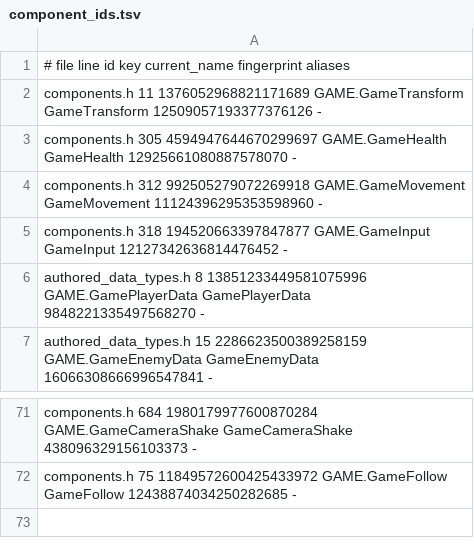
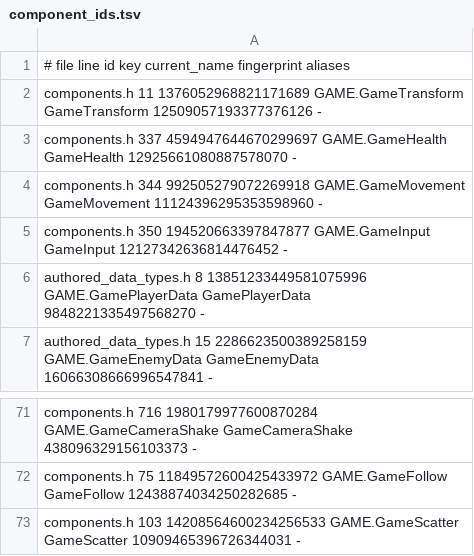
Before and after one commit to waldnercharles/chibi, a TSV file: src/runtime/component_ids.tsv, drawn as a sheet; only a part is shown, gaps mark what is left out; the diff covers the shown part only; the diff names each change by its address in the sheet, - before the commit and + after, or states it on an @@ line.

Commit message:
Scatter placement: GameScatter spawns prototypes over terrain near cameras
Each grid cell in a camera's view plus radius tries one jittered candidate
once per run, from the run seed, salt and cell, and spawns the prototype when
it fits the named MaterialTerrain: Air, Floor, Ceiling, Wall (snapped onto
the rock and facing out of it) or Embedded. Runs after physics so terrain is
resident, bounded to 256 new cells per step. game_entities_spawn_at places a
spawn before its Begin; spawns are owned, so restarts remove them.

```diff
--- a/src/runtime/component_ids.tsv
+++ b/src/runtime/component_ids.tsv
-A3: components.h 305 4594947644670299697 GAME.GameHealth…
+A3: components.h 337 4594947644670299697 GAME.GameHealth…
-A4: components.h 312 992505279072269918 GAME.GameMovement…
+A4: components.h 344 992505279072269918 GAME.GameMovement…
-A5: components.h 318 194520663397847877 GAME.GameInput…
+A5: components.h 350 194520663397847877 GAME.GameInput…
-A71: components.h 684 1980179977600870284 GAME.GameCameraShake…
+A71: components.h 716 1980179977600870284 GAME.GameCameraShake…
+row 73: components.h 103 14208564600234256533 GAME.GameScatter GameScatter 10909465396726344031 -
```
Also changed, not shown: 50 edited cells elsewhere in this file, 12 other files.
